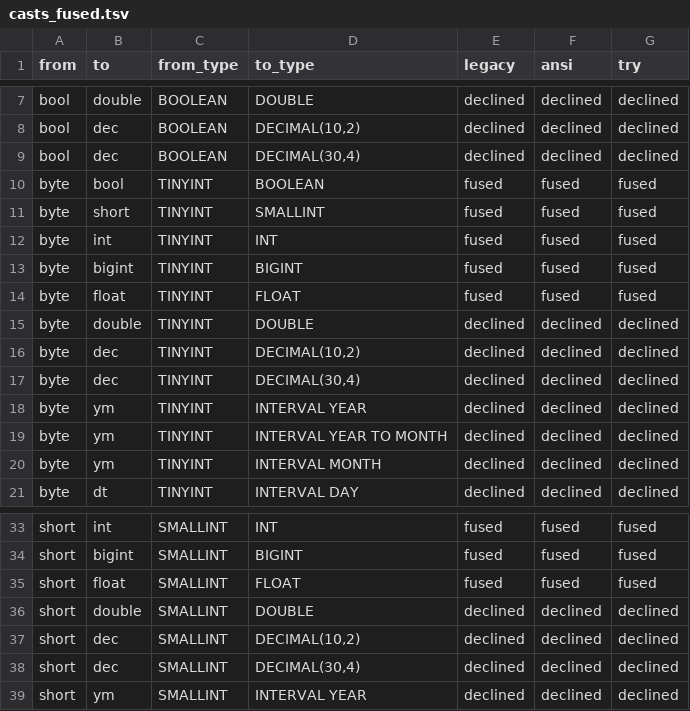
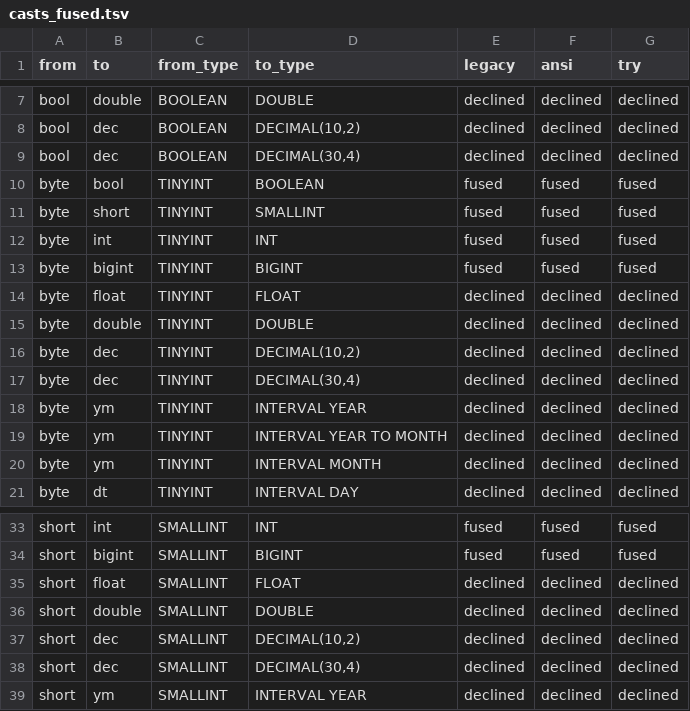
Before and after one commit to vecbricks/varka, a TSV file: sql/varka/plans/m8/casts_fused.tsv, drawn as a sheet; only a part is shown, gaps mark what is left out.

```diff
--- a/sql/varka/plans/m8/casts_fused.tsv
+++ b/sql/varka/plans/m8/casts_fused.tsv
@@ -13,3 +13,3 @@ byte	int	TINYINT	INT	fused	fused	fused
 byte	bigint	TINYINT	BIGINT	fused	fused	fused
-byte	float	TINYINT	FLOAT	fused	fused	fused
+byte	float	TINYINT	FLOAT	declined	declined	declined
 byte	double	TINYINT	DOUBLE	declined	declined	declined
@@ -34,3 +34,3 @@ short	int	SMALLINT	INT	fused	fused	fused
 short	bigint	SMALLINT	BIGINT	fused	fused	fused
-short	float	SMALLINT	FLOAT	fused	fused	fused
+short	float	SMALLINT	FLOAT	declined	declined	declined
 short	double	SMALLINT	DOUBLE	declined	declined	declined
```
Also changed, not shown: sql/varka/plans/m8/casts.tsv, 4 other files.
